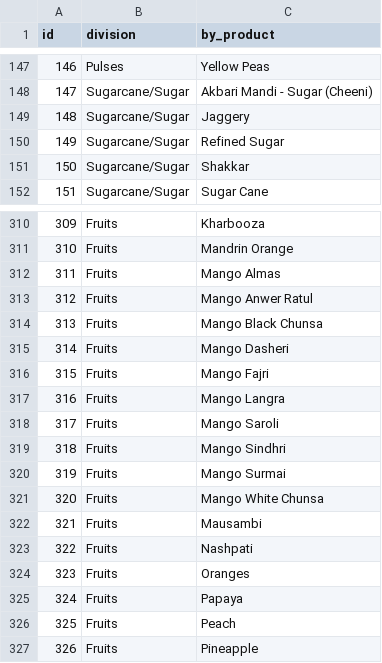
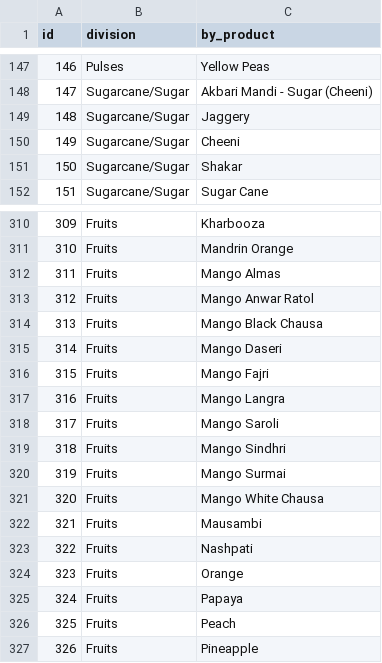
Before and after one commit to MuhammadZohibAZ/ZM-CLEAN-BBUILD, a CSV file: zarai-mandi/api/db/catalog_459.csv, drawn as a sheet; only a part is shown, gaps mark what is left out; the diff covers the shown part only.

```diff
--- a/zarai-mandi/api/db/catalog_459.csv
+++ b/zarai-mandi/api/db/catalog_459.csv
@@ -149,4 +149,4 @@ id,division,by_product
 148,Sugarcane/Sugar,Jaggery
-149,Sugarcane/Sugar,Refined Sugar
-150,Sugarcane/Sugar,Shakkar
+149,Sugarcane/Sugar,Cheeni
+150,Sugarcane/Sugar,Shakar
 151,Sugarcane/Sugar,Sugar Cane
@@ -312,5 +312,5 @@ id,division,by_product
 311,Fruits,Mango Almas
-312,Fruits,Mango Anwer Ratul
-313,Fruits,Mango Black Chunsa
-314,Fruits,Mango Dasheri
+312,Fruits,Mango Anwar Ratol
+313,Fruits,Mango Black Chausa
+314,Fruits,Mango Daseri
 315,Fruits,Mango Fajri
@@ -320,6 +320,6 @@ id,division,by_product
 319,Fruits,Mango Surmai
-320,Fruits,Mango White Chunsa
+320,Fruits,Mango White Chausa
 321,Fruits,Mausambi
 322,Fruits,Nashpati
-323,Fruits,Oranges
+323,Fruits,Orange
 324,Fruits,Papaya
```
Also changed, not shown: 1 removed row and 23 edited cells elsewhere in this file, 47 other files.
